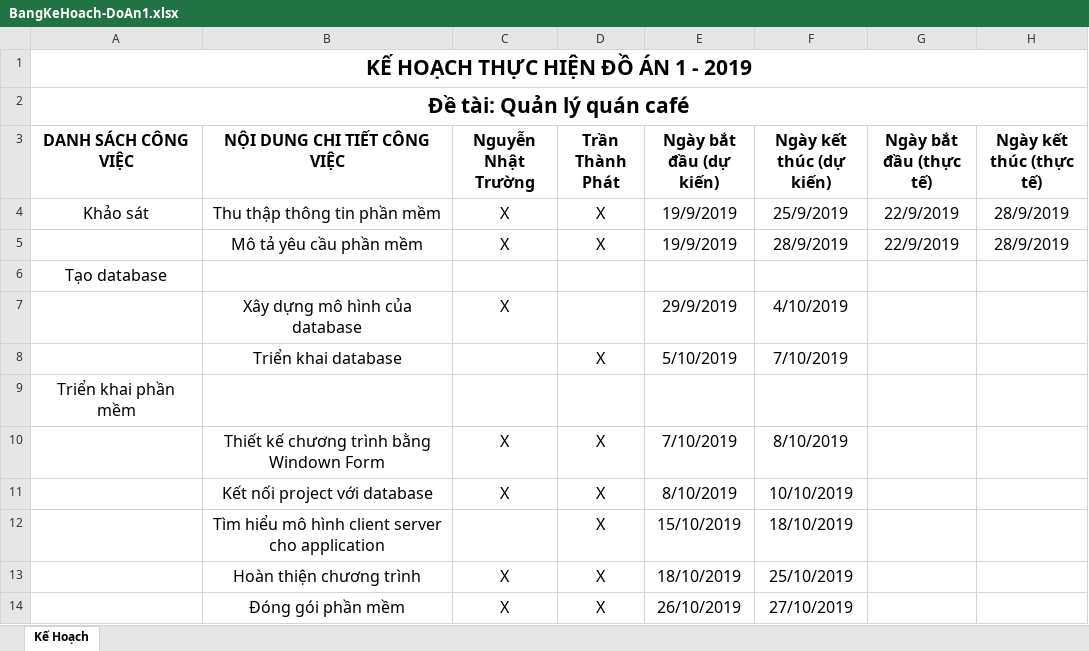
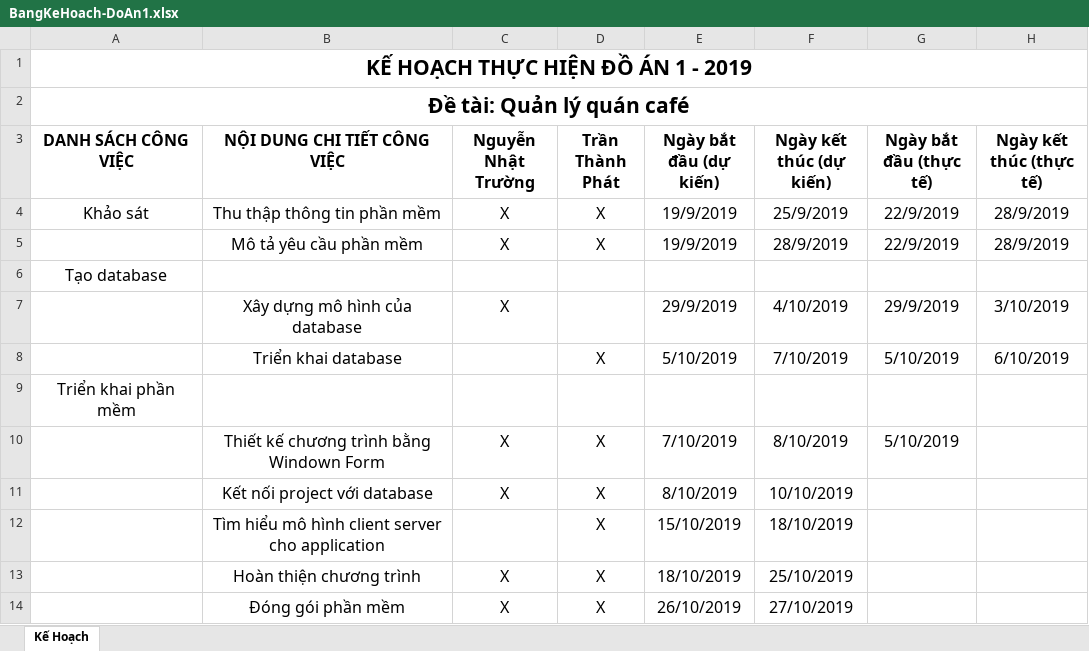
Before and after one commit to thanhphat1125/thanhphat1125, an Excel workbook: BangKeHoach-DoAn1.xlsx, sheet Kế Hoạch, drawn as a sheet; values as stored, in another font and other column widths than the file's, no borders; the diff names each change by its address in the sheet, - before the commit and + after, or states it on an @@ line.

Commit message:
Add files via upload

```diff
--- a/BangKeHoach-DoAn1.xlsx (sheet Kế Hoạch)
+++ b/BangKeHoach-DoAn1.xlsx (sheet Kế Hoạch)
-G7 (Ngày bắt đầu (thực tế)): (empty)
+G7 (Ngày bắt đầu (thực tế)): 29/9/2019
-H7 (Ngày kết thúc (thực tế)): (empty)
+H7 (Ngày kết thúc (thực tế)): 3/10/2019
-G8 (Ngày bắt đầu (thực tế)): (empty)
+G8 (Ngày bắt đầu (thực tế)): 5/10/2019
-H8 (Ngày kết thúc (thực tế)): (empty)
+H8 (Ngày kết thúc (thực tế)): 6/10/2019
-G10 (Ngày bắt đầu (thực tế)): (empty)
+G10 (Ngày bắt đầu (thực tế)): 5/10/2019
```
